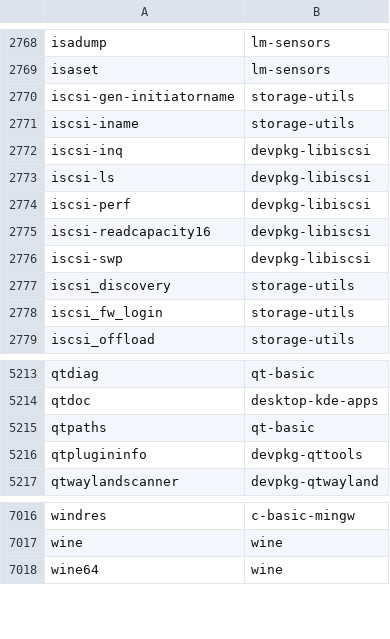
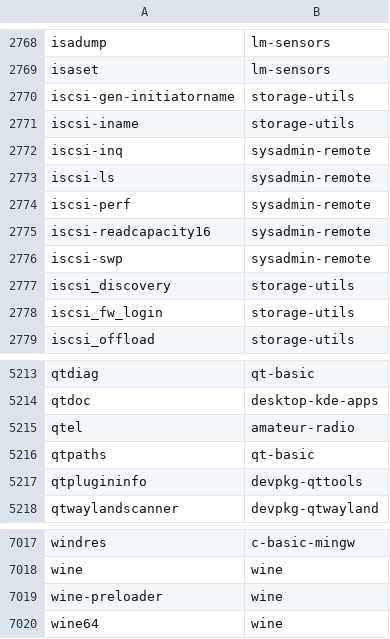
Before and after one commit to clearlinux-pkgs/cnf, a CSV file: commandlist.csv, drawn as a sheet; only a part is shown, gaps mark what is left out.

Commit message:
update command list for 39710

```diff
--- a/commandlist.csv
+++ b/commandlist.csv
@@ -2771,7 +2771,7 @@ iscsi-gen-initiatorname	storage-utils
 iscsi-iname	storage-utils
-iscsi-inq	devpkg-libiscsi
-iscsi-ls	devpkg-libiscsi
-iscsi-perf	devpkg-libiscsi
-iscsi-readcapacity16	devpkg-libiscsi
-iscsi-swp	devpkg-libiscsi
+iscsi-inq	sysadmin-remote
+iscsi-ls	sysadmin-remote
+iscsi-perf	sysadmin-remote
+iscsi-readcapacity16	sysadmin-remote
+iscsi-swp	sysadmin-remote
 iscsi_discovery	storage-utils
@@ -5214,2 +5214,3 @@ qtdiag	qt-basic
 qtdoc	desktop-kde-apps
+qtel	amateur-radio
 qtpaths	qt-basic
@@ -7017,2 +7018,3 @@ windres	c-basic-mingw
 wine	wine
+wine-preloader	wine
 wine64	wine
```
Also changed, not shown: 2 other files.
